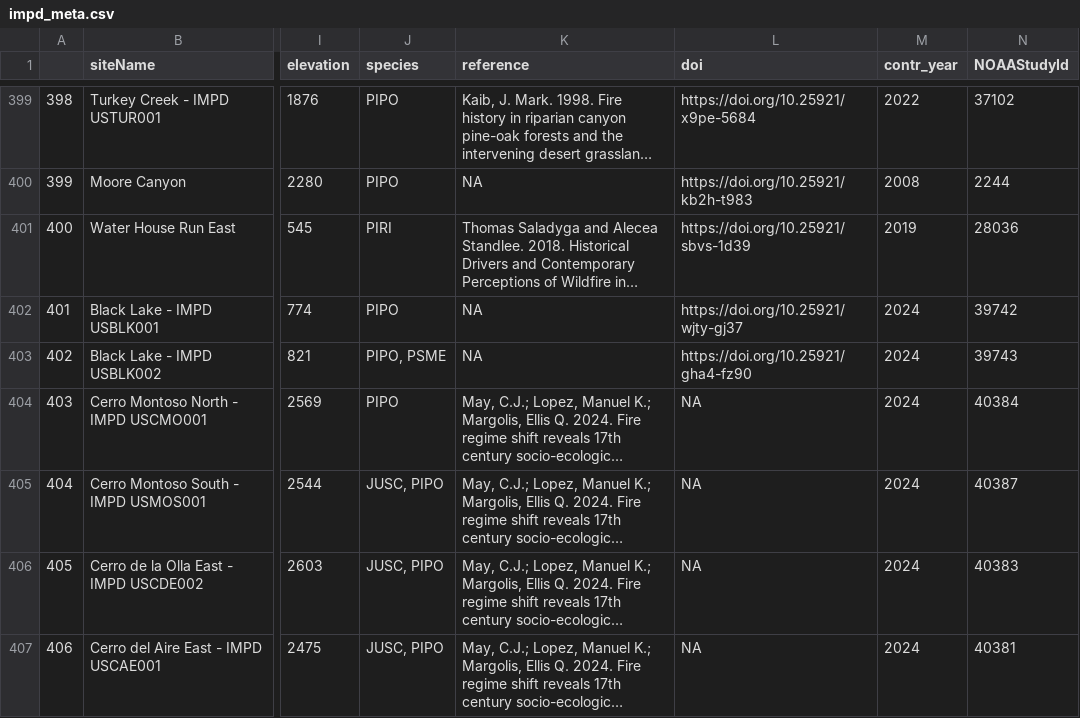
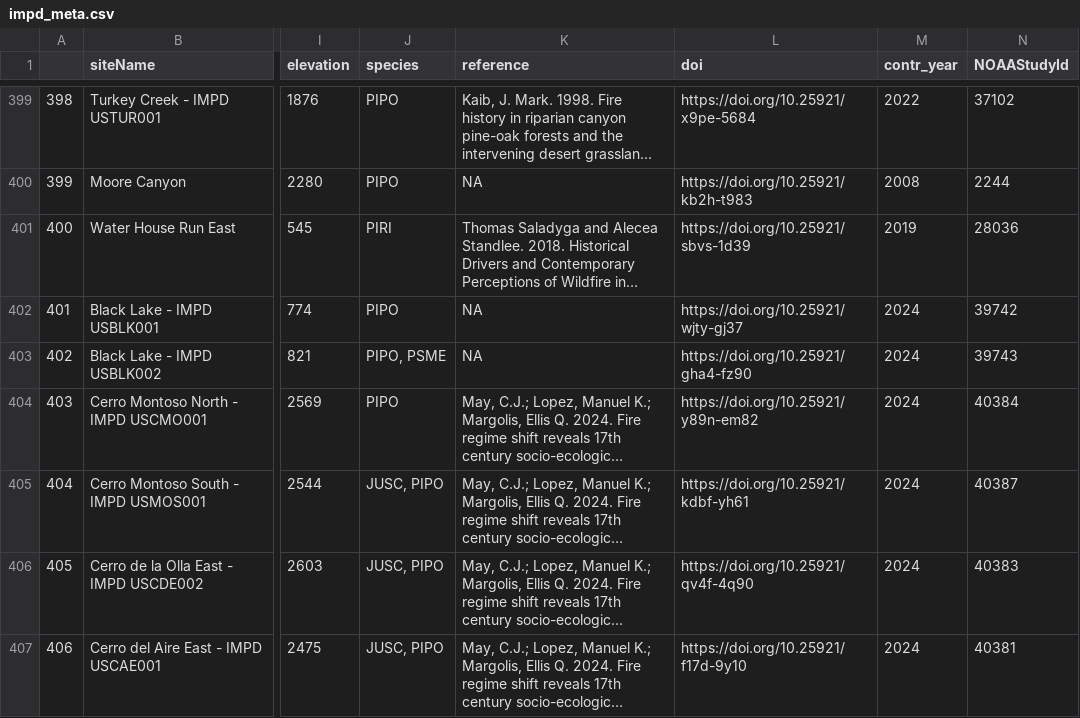
Before and after one commit to chguiterman/scrape-IMPD, a CSV file: data/impd_meta.csv, drawn as a sheet; only a part is shown, gaps mark what is left out; long unchanged cells end in …; the diff covers the shown part only; the diff names each change by its address in the sheet, - before the commit and + after, or states it on an @@ line.

```diff
--- a/data/impd_meta.csv
+++ b/data/impd_meta.csv
-L404 (doi): NA
+L404 (doi): https://doi.org/10.25921/y89n-em82
-L405 (doi): NA
+L405 (doi): https://doi.org/10.25921/kdbf-yh61
-L406 (doi): NA
+L406 (doi): https://doi.org/10.25921/qv4f-4q90
-L407 (doi): NA
+L407 (doi): https://doi.org/10.25921/f17d-9y10
```
Also changed, not shown: 14 edited cells elsewhere in this file.
